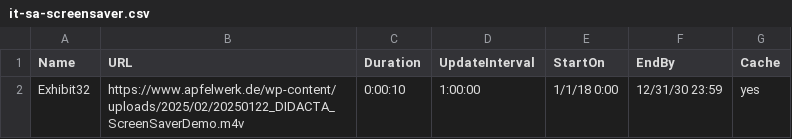
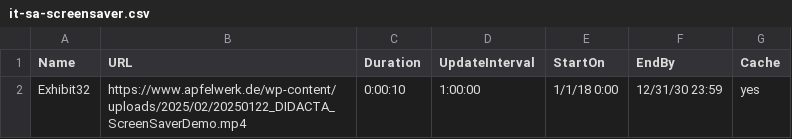
Before and after one commit to apfelwerk/atv-screensaver, a CSV file: it-sa-screensaver.csv, drawn as a sheet.

Commit message:
Update it-sa-screensaver.csv

```diff
--- a/it-sa-screensaver.csv
+++ b/it-sa-screensaver.csv
@@ -1,2 +1,2 @@
 Name,URL,Duration,UpdateInterval,StartOn,EndBy,Cache
-Exhibit32,https://www.apfelwerk.de/wp-content/uploads/2025/02/20250122_DIDACTA_ScreenSaverDemo.m4v,0:00:10,1:00:00,1/1/18 0:00,12/31/30 23:59,yes
+Exhibit32,https://www.apfelwerk.de/wp-content/uploads/2025/02/20250122_DIDACTA_ScreenSaverDemo.mp4,0:00:10,1:00:00,1/1/18 0:00,12/31/30 23:59,yes
```
